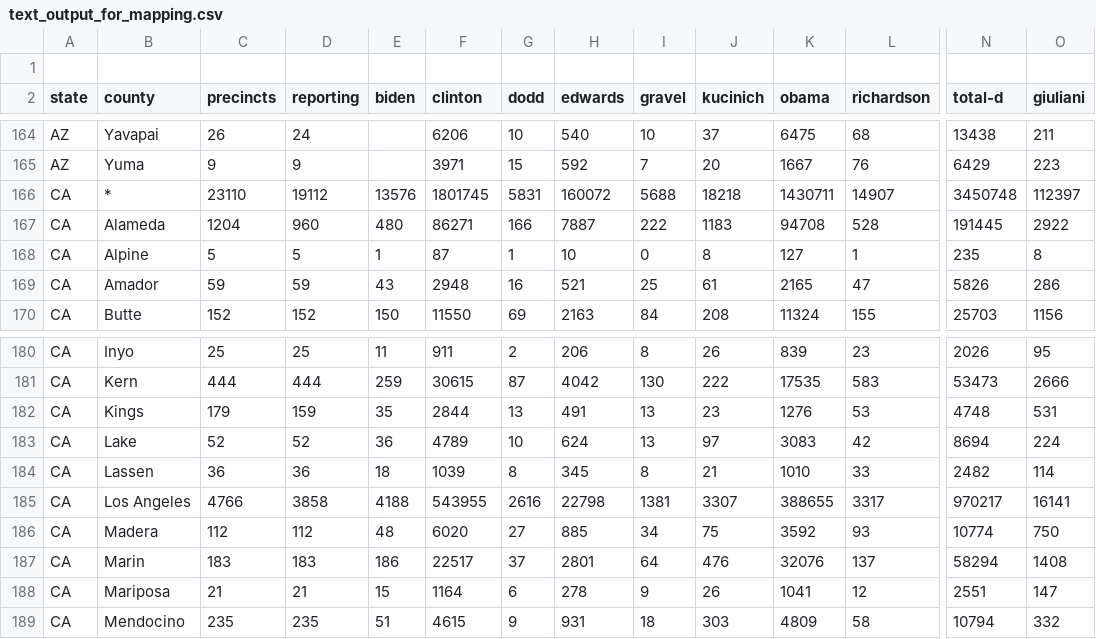
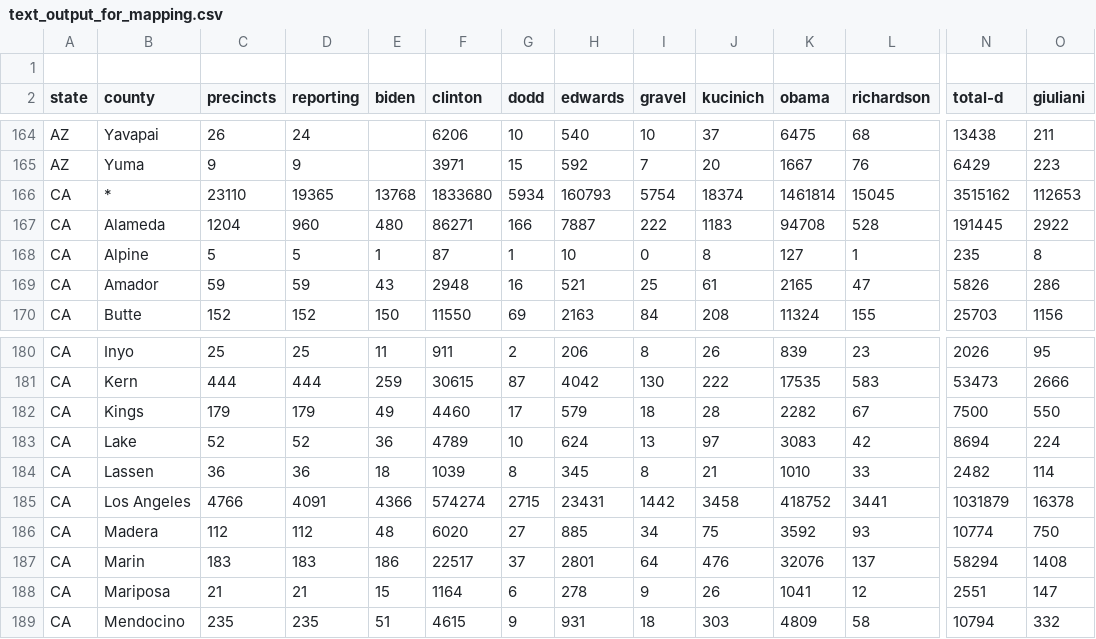
Before and after one commit to geary/primary-maps-2008-data, a CSV file: miniresults/text_output_for_mapping.csv, drawn as a sheet; only a part is shown, gaps mark what is left out; removed rows and columns are numbered as before the commit, all else as after; rows hold the shown columns only; the diff names each change by its address in the sheet, - before the commit and + after, or states it on an @@ line.

Commit message:
Miniresults update

```diff
--- a/miniresults/text_output_for_mapping.csv
+++ b/miniresults/text_output_for_mapping.csv
-row 166: CA | * | 23110 | 19112 | 13576 | 1801745 | 5831 | 160072 | 5688 | 18218 | 1430711 | 14907 | 3450748 | 112397
+row 166: CA | * | 23110 | 19365 | 13768 | 1833680 | 5934 | 160793 | 5754 | 18374 | 1461814 | 15045 | 3515162 | 112653
-row 182: CA | Kings | 179 | 159 | 35 | 2844 | 13 | 491 | 13 | 23 | 1276 | 53 | 4748 | 531
+row 182: CA | Kings | 179 | 179 | 49 | 4460 | 17 | 579 | 18 | 28 | 2282 | 67 | 7500 | 550
-row 185: CA | Los Angeles | 4766 | 3858 | 4188 | 543955 | 2616 | 22798 | 1381 | 3307 | 388655 | 3317 | 970217 | 16141
+row 185: CA | Los Angeles | 4766 | 4091 | 4366 | 574274 | 2715 | 23431 | 1442 | 3458 | 418752 | 3441 | 1031879 | 16378
```
Also changed, not shown: 3 other files.
